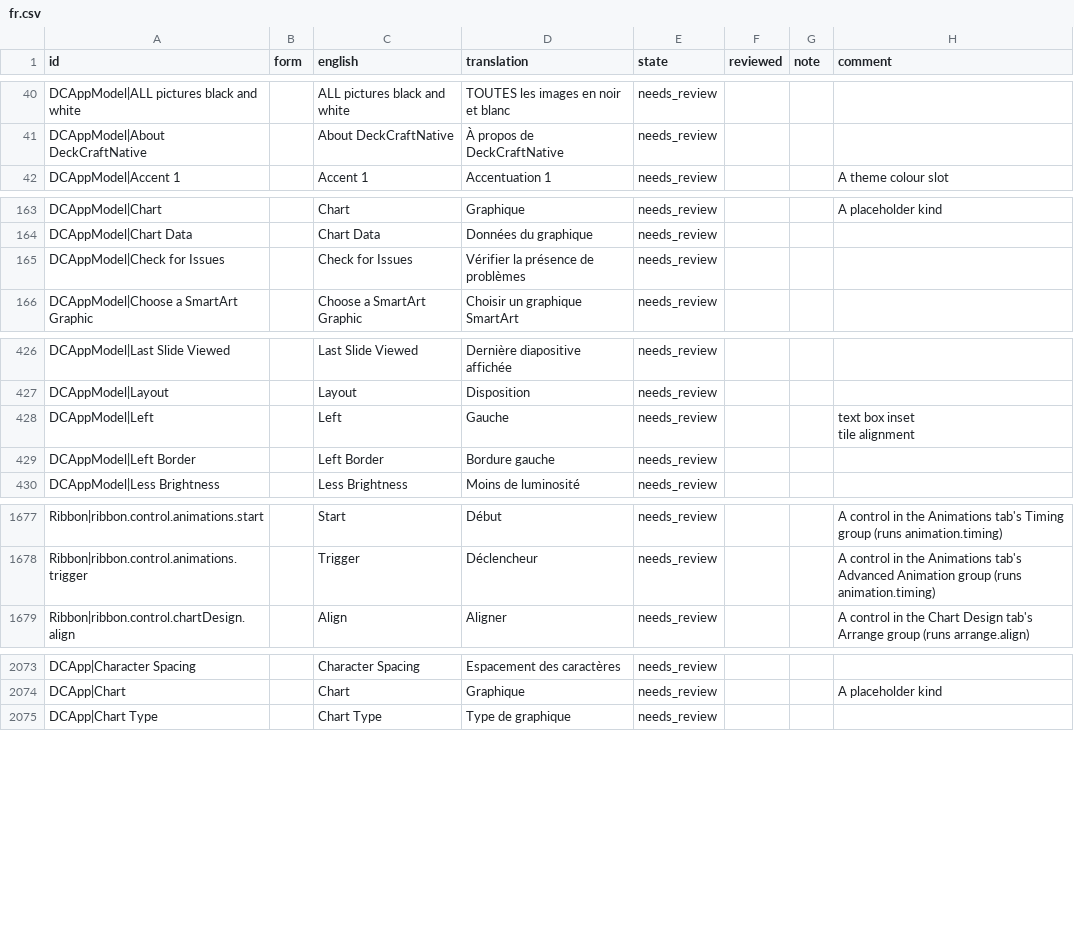
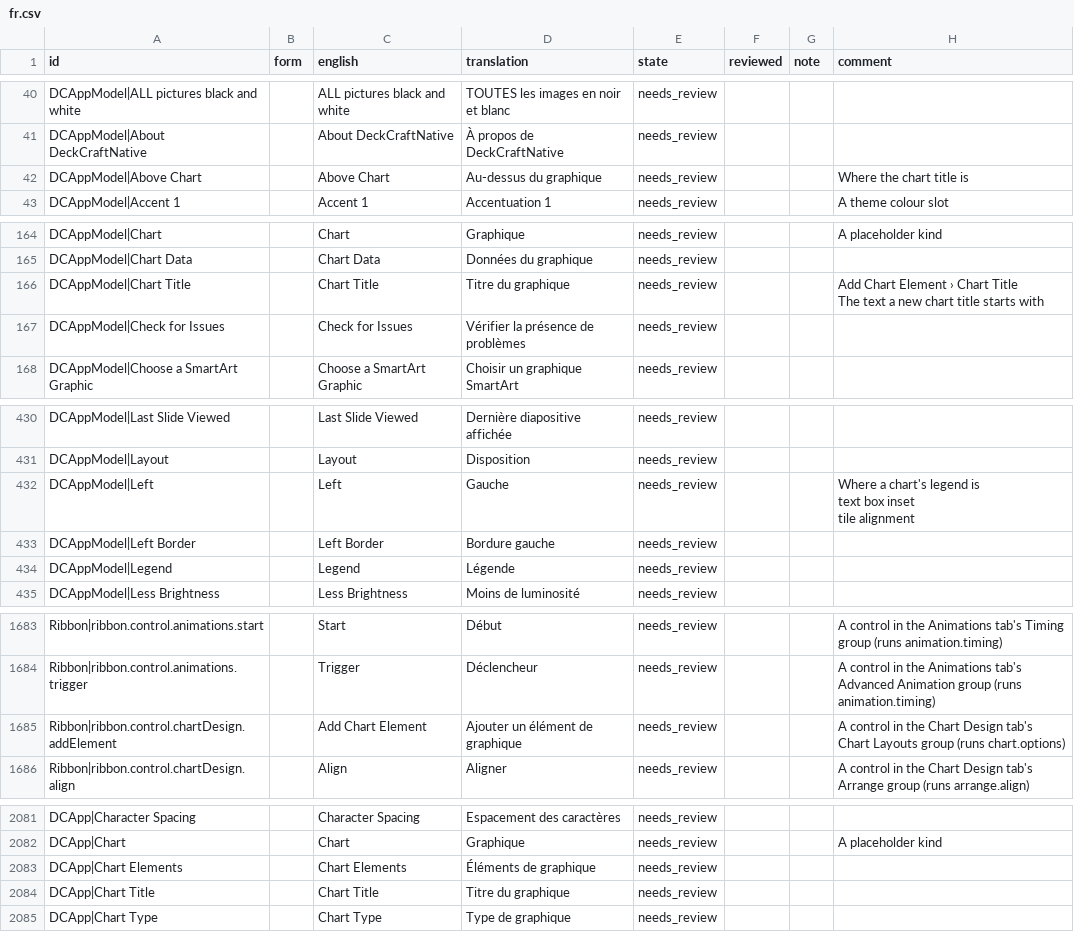
Before and after one commit to xocialize/DeckCraftNative, a CSV file: Docs/localization/review/fr.csv, drawn as a sheet; only a part is shown, gaps mark what is left out; the diff covers the shown part only.

```diff
--- a/Docs/localization/review/fr.csv
+++ b/Docs/localization/review/fr.csv
@@ -41,2 +41,3 @@ DCAppModel|ALL pictures black and white,,ALL pictures black and white,TOUTES les
 DCAppModel|About DeckCraftNative,,About DeckCraftNative,À propos de DeckCraftNative,needs_review,,,
+DCAppModel|Above Chart,,Above Chart,Au-dessus du graphique,needs_review,,,Where the chart title is
 DCAppModel|Accent 1,,Accent 1,Accentuation 1,needs_review,,,A theme colour slot
@@ -168,2 +170,4 @@ DCAppModel|Chart,,Chart,Graphique,needs_review,,,A placeholder kind
 DCAppModel|Chart Data,,Chart Data,Données du graphique,needs_review,,,
+DCAppModel|Chart Title,,Chart Title,Titre du graphique,needs_review,,,"Add Chart Element › Chart Title
+The text a new chart title starts with"
 DCAppModel|Check for Issues,,Check for Issues,Vérifier la présence de problèmes,needs_review,,,
@@ -433,5 +439,7 @@ DCAppModel|Last Slide Viewed,,Last Slide Viewed,Dernière diapositive affichée,
 DCAppModel|Layout,,Layout,Disposition,needs_review,,,
-DCAppModel|Left,,Left,Gauche,needs_review,,,"text box inset
-tile alignment"
+DCAppModel|Left,,Left,Gauche,needs_review,,,"Where a chart's legend is
+text box inset
+tile alignment"
 DCAppModel|Left Border,,Left Border,Bordure gauche,needs_review,,,
+DCAppModel|Legend,,Legend,Légende,needs_review,,,
 DCAppModel|Less Brightness,,Less Brightness,Moins de luminosité,needs_review,,,
@@ -1697,2 +1712,3 @@ Ribbon|ribbon.control.animations.start,,Start,Début,needs_review,,,A control in
 Ribbon|ribbon.control.animations.trigger,,Trigger,Déclencheur,needs_review,,,A control in the Animations tab's Advanced Animation group (runs animation.timing)
+Ribbon|ribbon.control.chartDesign.addElement,,Add Chart Element,Ajouter un élément de graphique,needs_review,,,A control in the Chart Design tab's Chart Layouts group (runs chart.options)
 Ribbon|ribbon.control.chartDesign.align,,Align,Aligner,needs_review,,,A control in the Chart Design tab's Arrange group (runs arrange.align)
@@ -2096,2 +2113,4 @@ DCApp|Character Spacing,,Character Spacing,Espacement des caractères,needs_revi
 DCApp|Chart,,Chart,Graphique,needs_review,,,A placeholder kind
+DCApp|Chart Elements,,Chart Elements,Éléments de graphique,needs_review,,,
+DCApp|Chart Title,,Chart Title,Titre du graphique,needs_review,,,
 DCApp|Chart Type,,Chart Type,Type de graphique,needs_review,,,
```
Also changed, not shown: 7 added rows and 5 edited cells elsewhere in this file, Docs/localization/review/de.csv, Docs/localization/review/es.csv, 13 other files.
